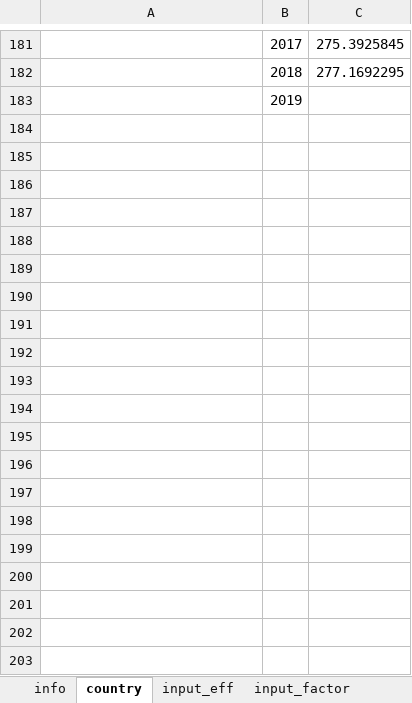
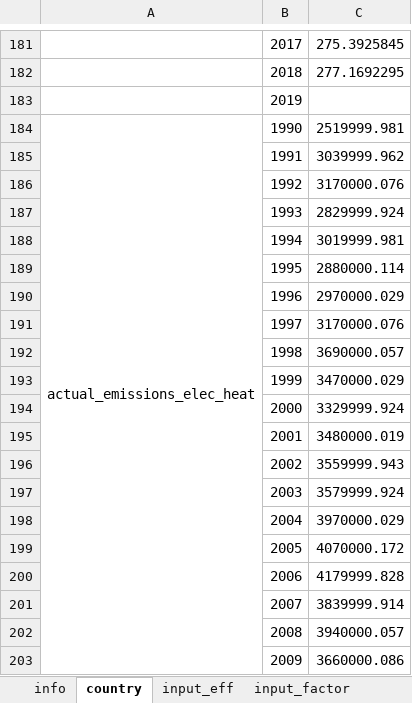
Before and after one commit to irm-codebase/RESTORE, an Excel workbook: data/cnf_files/restore_cnf_v1.xlsx, sheet country, drawn as a sheet; only a part is shown, gaps mark what is left out; values as stored, in another font and other column widths than the file's, no borders; the diff covers the shown part only; the diff names each change by its address in the sheet, - before the commit and + after, or states it on an @@ line.

```diff
--- a/data/cnf_files/restore_cnf_v1.xlsx (sheet country)
+++ b/data/cnf_files/restore_cnf_v1.xlsx (sheet country)
+row 184: actual_emissions_elec_heat | 1990 | 2519999.981
+row 185:  | 1991 | 3039999.962
+row 186:  | 1992 | 3170000.076
+row 187:  | 1993 | 2829999.924
+row 188:  | 1994 | 3019999.981
+row 189:  | 1995 | 2880000.114
+row 190:  | 1996 | 2970000.029
+row 191:  | 1997 | 3170000.076
+row 192:  | 1998 | 3690000.057
+row 193:  | 1999 | 3470000.029
+row 194:  | 2000 | 3329999.924
+row 195:  | 2001 | 3480000.019
+row 196:  | 2002 | 3559999.943
+row 197:  | 2003 | 3579999.924
+row 198:  | 2004 | 3970000.029
+row 199:  | 2005 | 4070000.172
+row 200:  | 2006 | 4179999.828
+row 201:  | 2007 | 3839999.914
+row 202:  | 2008 | 3940000.057
+row 203:  | 2009 | 3660000.086
```
Also changed, not shown: 10 added rows elsewhere in this sheet, sheet flows, 13 other files.
